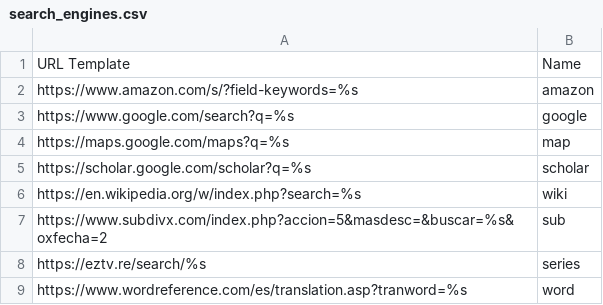
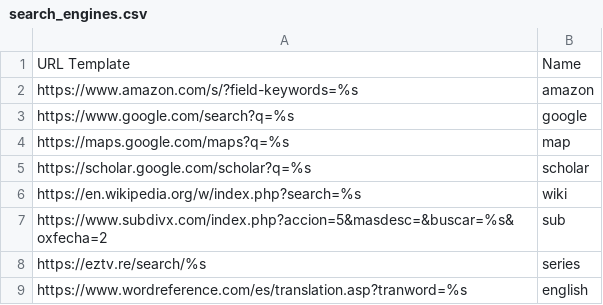
Before and after one commit to david-tejada/knausj_talon, a CSV file: settings/search_engines.csv, drawn as a sheet.

```diff
--- a/settings/search_engines.csv
+++ b/settings/search_engines.csv
@@ -8,2 +8,2 @@ https://www.subdivx.com/index.php?accion=5&masdesc=&buscar=%s&oxfecha=2,sub
 https://eztv.re/search/%s,series
-https://www.wordreference.com/es/translation.asp?tranword=%s,word
+https://www.wordreference.com/es/translation.asp?tranword=%s,english
```
Also changed, not shown: settings/additional_words.csv.
